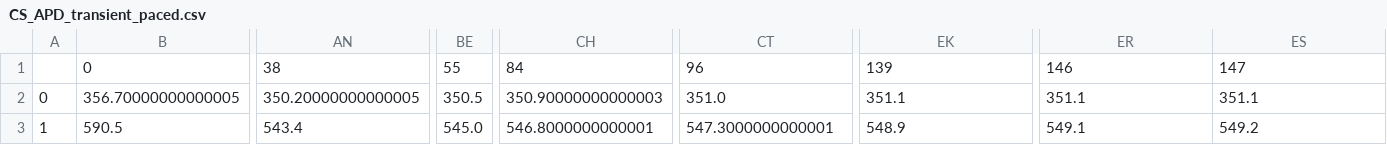
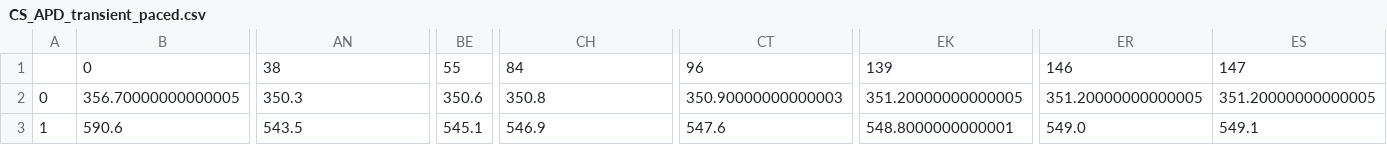
Before and after one commit to FarmHJ/importance-of-binding-mechanism, a CSV file: simulation_data/model_comparison/verapamil/Milnes/CS_APD_transient_paced.csv, drawn as a sheet; only a part is shown, gaps mark what is left out; the diff covers the shown part only; the diff names each change by its address in the sheet, - before the commit and + after, or states it on an @@ line.

```diff
--- a/simulation_data/model_comparison/verapamil/Milnes/CS_APD_transient_paced.csv
+++ b/simulation_data/model_comparison/verapamil/Milnes/CS_APD_transient_paced.csv
-AN2: 350.20000000000005
+AN2: 350.3
-BE2: 350.5
+BE2: 350.6
-CH2: 350.90000000000003
+CH2: 350.8
-CT2: 351.0
+CT2: 350.90000000000003
-EK2: 351.1
+EK2: 351.20000000000005
-ER2: 351.1
+ER2: 351.20000000000005
-ES2: 351.1
+ES2: 351.20000000000005
-B3: 590.5
+B3: 590.6
-AN3: 543.4
+AN3: 543.5
-BE3: 545.0
+BE3: 545.1
-CH3: 546.8000000000001
+CH3: 546.9
-CT3: 547.3000000000001
+CT3: 547.6
-EK3: 548.9
+EK3: 548.8000000000001
-ER3: 549.1
+ER3: 549.0
-ES3: 549.2
+ES3: 549.1
```
Also changed, not shown: 161 edited cells elsewhere in this file, simulation_data/model_comparison/dofetilide/Milnes/CS_APD_pulses2.csv, simulation_data/model_comparison/dofetilide/Milnes/CS_APD_transient_paced.csv, 36 other files.
